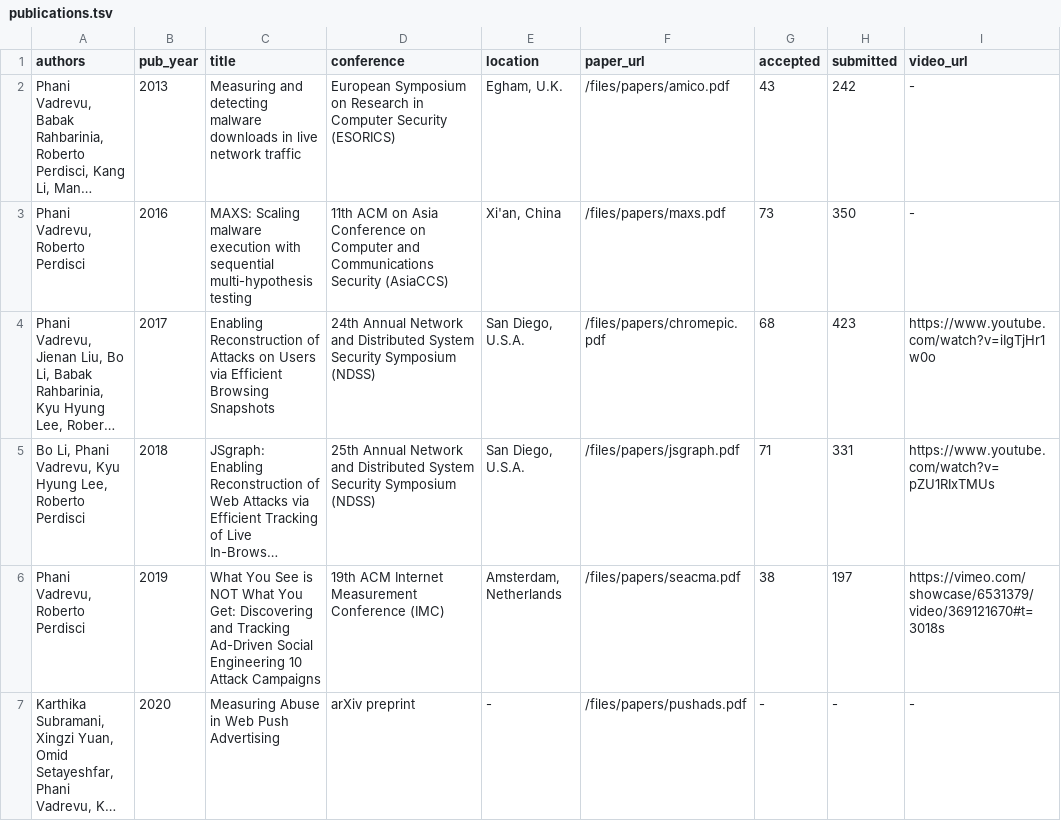
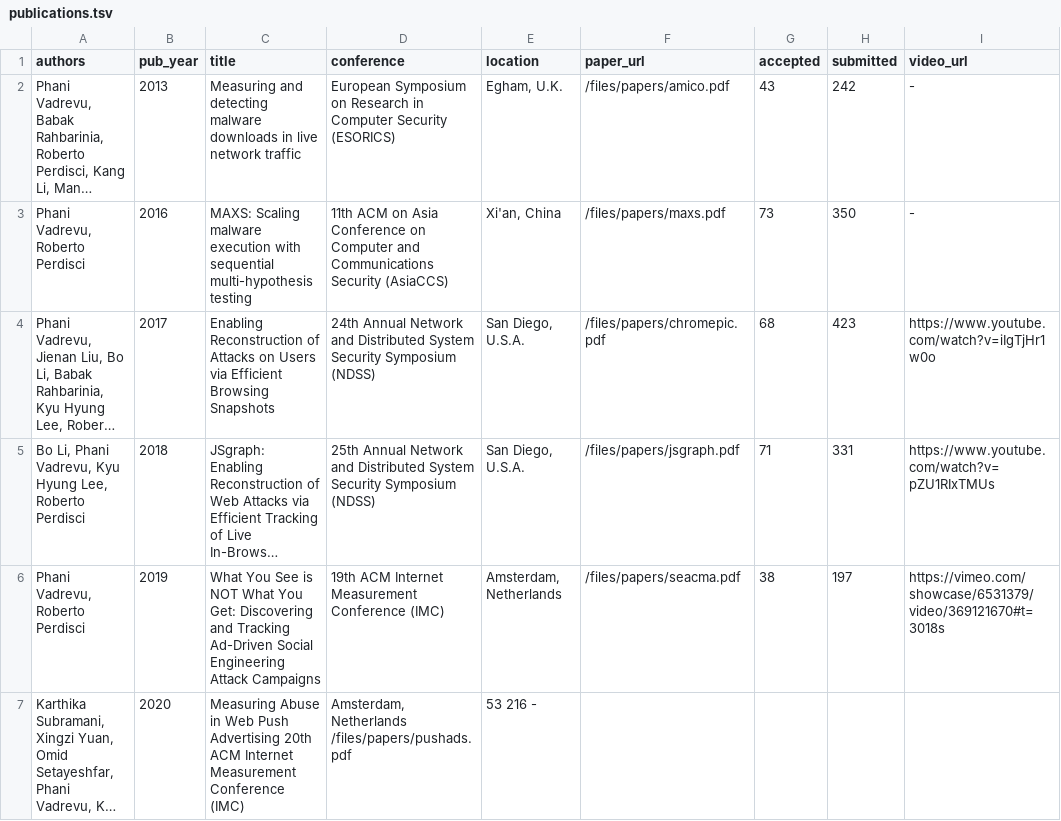
Before and after one commit to phani-vadrevu/phani-vadrevu.github.io, a TSV file: markdown_generator/publications.tsv, drawn as a sheet; long unchanged cells end in …; the diff names each change by its address in the sheet, - before the commit and + after, or states it on an @@ line.

Commit message:
Updated papers and classes

```diff
--- a/markdown_generator/publications.tsv
+++ b/markdown_generator/publications.tsv
-C6 (title): …Social Engineering 10 Attack Campaigns
+C6 (title): …Social Engineering Attack Campaigns
-C7 (title): …Push Advertising
+C7 (title): …Push Advertising 20th ACM Internet Measurement Conference (IMC)
-D7 (conference): arXiv preprint
+D7 (conference): Amsterdam, Netherlands /files/papers/pushads.pdf
-E7 (location): -
+E7 (location): 53 216 -
-F7 (paper_url): /files/papers/pushads.pdf
+F7 (paper_url): (empty)
-G7 (accepted): -
+G7 (accepted): (empty)
-H7 (submitted): -
+H7 (submitted): (empty)
-I7 (video_url): -
+I7 (video_url): (empty)
```
Also changed, not shown: 5 other files.
